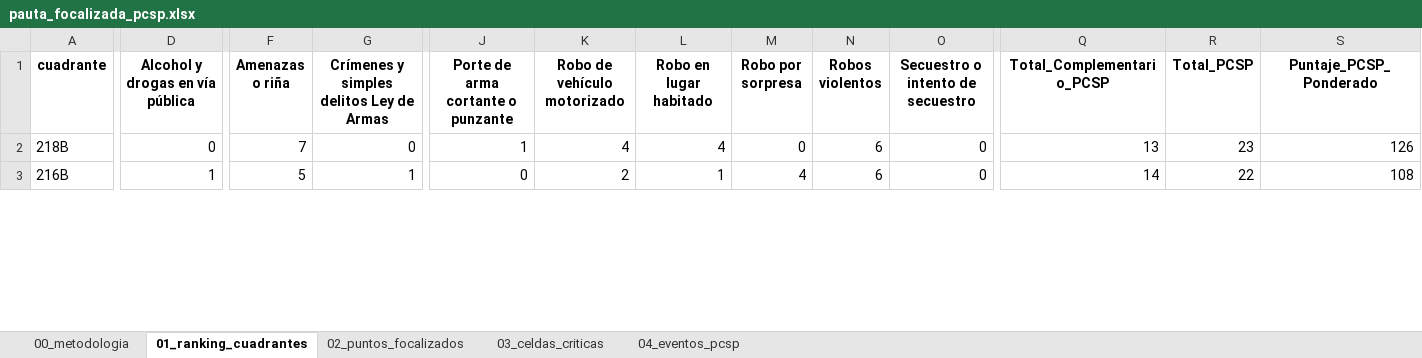
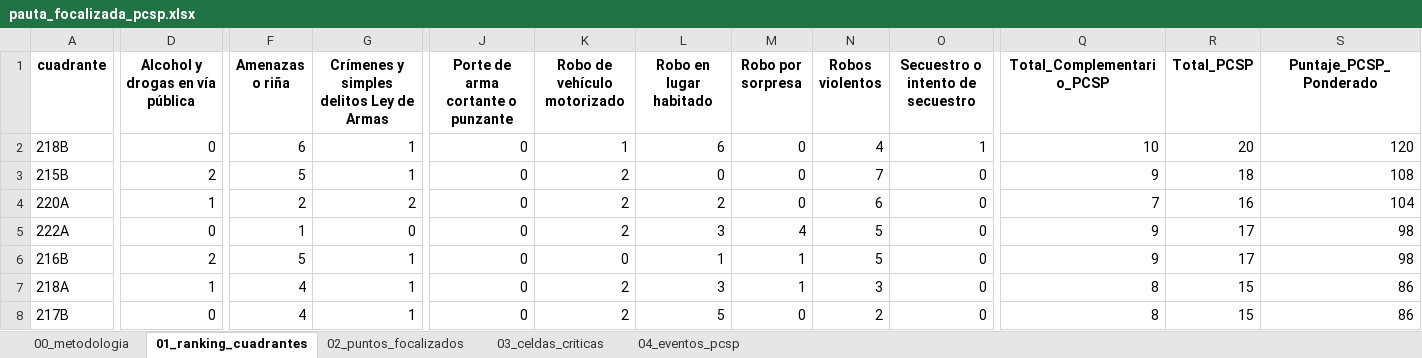
Before and after one commit to dipresec-maipu/pauta-focalizado, an Excel workbook: pauta_focalizada_pcsp.xlsx, sheet 01_ranking_cuadrantes, drawn as a sheet; only a part is shown, gaps mark what is left out; values as stored, in another font and other column widths than the file's, no borders; addresses are those after the commit; rows hold the shown columns only; the diff covers the shown part only; the diff names each change by its address in the sheet, - before the commit and + after, or states it on an @@ line.

```diff
--- a/pauta_focalizada_pcsp.xlsx (sheet 01_ranking_cuadrantes)
+++ b/pauta_focalizada_pcsp.xlsx (sheet 01_ranking_cuadrantes)
-F2 (Amenazas o riña): 7
+F2 (Amenazas o riña): 6
-G2: 0
+G2: 1
-J2: 1
+J2: 0
-K2 (Robo de vehículo motorizado): 4
+K2 (Robo de vehículo motorizado): 1
-L2 (Robo en lugar habitado): 4
+L2 (Robo en lugar habitado): 6
-N2 (Robos violentos): 6
+N2 (Robos violentos): 4
-O2 (Secuestro o intento de secuestro): 0
+O2 (Secuestro o intento de secuestro): 1
-Q2 (Total_Complementario_PCSP): 13
+Q2 (Total_Complementario_PCSP): 10
-R2 (Total_PCSP): 23
+R2 (Total_PCSP): 20
-S2 (Puntaje_PCSP_Ponderado): 126
+S2 (Puntaje_PCSP_Ponderado): 120
+row 3: 215B | 2 | 5 | 1 | 0 | 2 | 0 | 0 | 7 | 0 | 9 | 18 | 108
+row 4: 220A | 1 | 2 | 2 | 0 | 2 | 2 | 0 | 6 | 0 | 7 | 16 | 104
+row 5: 222A | 0 | 1 | 0 | 0 | 2 | 3 | 4 | 5 | 0 | 9 | 17 | 98
-D6 (Alcohol y drogas en vía pública): 1
+D6 (Alcohol y drogas en vía pública): 2
-K6 (Robo de vehículo motorizado): 2
+K6 (Robo de vehículo motorizado): 0
-M6 (Robo por sorpresa): 4
+M6 (Robo por sorpresa): 1
-N6 (Robos violentos): 6
+N6 (Robos violentos): 5
-Q6 (Total_Complementario_PCSP): 14
+Q6 (Total_Complementario_PCSP): 9
-R6 (Total_PCSP): 22
+R6 (Total_PCSP): 17
-S6 (Puntaje_PCSP_Ponderado): 108
+S6 (Puntaje_PCSP_Ponderado): 98
+row 7: 218A | 1 | 4 | 1 | 0 | 2 | 3 | 1 | 3 | 0 | 8 | 15 | 86
+row 8: 217B | 0 | 4 | 1 | 0 | 2 | 5 | 0 | 2 | 0 | 8 | 15 | 86
```
Also changed, not shown: 5 added rows, 10 removed rows and 87 edited cells elsewhere in this sheet, sheet 04_eventos_pcsp, sheet 02_puntos_focalizados, sheet 03_celdas_criticas, sheet 00_metodologia, pauta_verificador_pcsp.xlsx, 10 other files.
